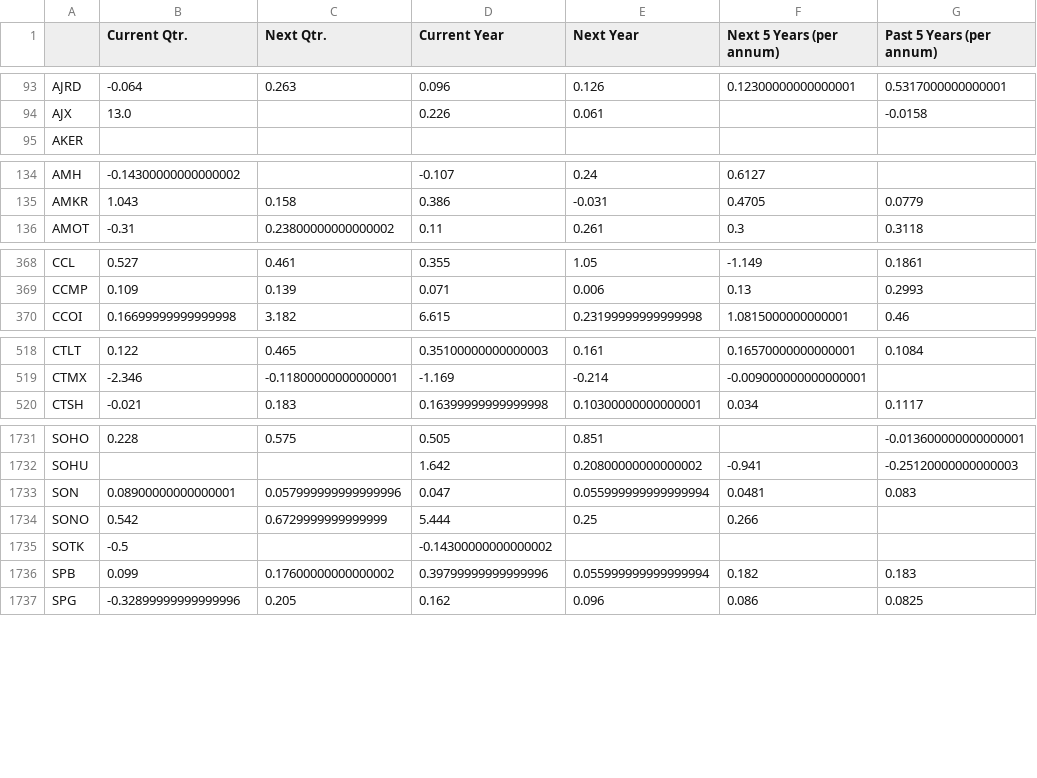
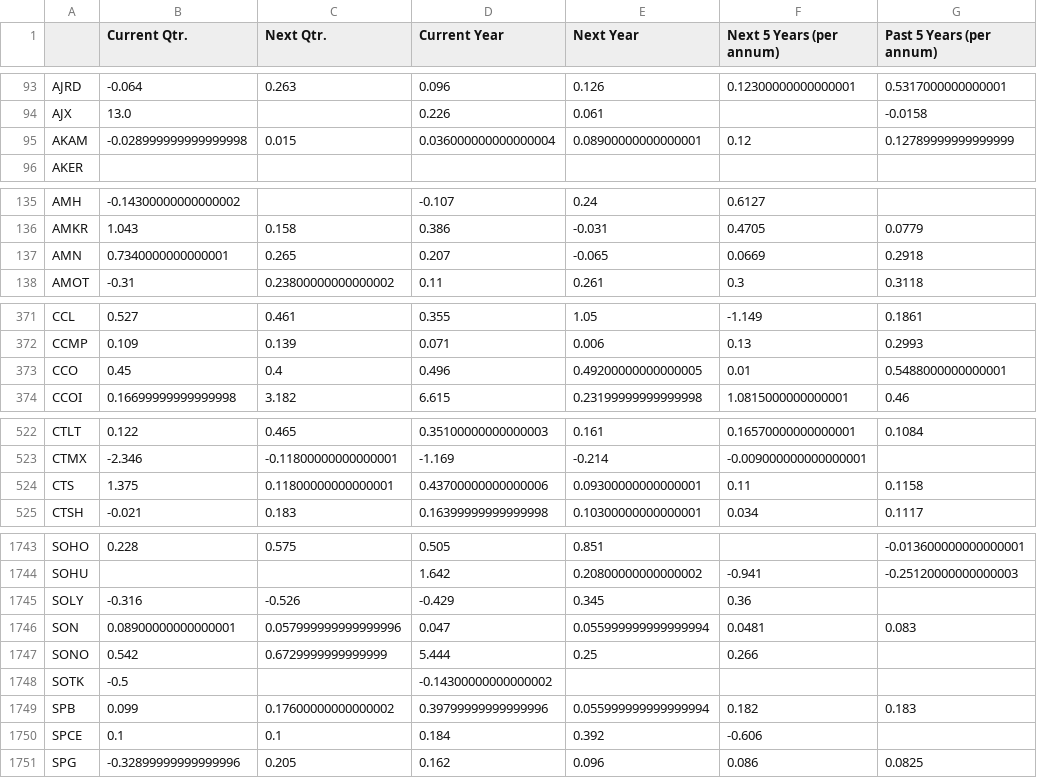
Before and after one commit to gardnmi/fundamental-stock-prediction, a CSV file: analyst_growth_estimates.csv, drawn as a sheet; only a part is shown, gaps mark what is left out; the diff covers the shown part only.

```diff
--- a/analyst_growth_estimates.csv
+++ b/analyst_growth_estimates.csv
@@ -94,2 +94,3 @@ AJRD,-0.064,0.263,0.096,0.126,0.12300000000000001,0.5317000000000001
 AJX,13.0,,0.226,0.061,,-0.0158
+AKAM,-0.028999999999999998,0.015,0.036000000000000004,0.08900000000000001,0.12,0.12789999999999999
 AKER,,,,,,
@@ -135,2 +136,3 @@ AMH,-0.14300000000000002,,-0.107,0.24,0.6127,
 AMKR,1.043,0.158,0.386,-0.031,0.4705,0.0779
+AMN,0.7340000000000001,0.265,0.207,-0.065,0.0669,0.2918
 AMOT,-0.31,0.23800000000000002,0.11,0.261,0.3,0.3118
@@ -369,2 +372,3 @@ CCL,0.527,0.461,0.355,1.05,-1.149,0.1861
 CCMP,0.109,0.139,0.071,0.006,0.13,0.2993
+CCO,0.45,0.4,0.496,0.49200000000000005,0.01,0.5488000000000001
 CCOI,0.16699999999999998,3.182,6.615,0.23199999999999998,1.0815000000000001,0.46
@@ -519,2 +523,3 @@ CTLT,0.122,0.465,0.35100000000000003,0.161,0.16570000000000001,0.1084
 CTMX,-2.346,-0.11800000000000001,-1.169,-0.214,-0.009000000000000001,
+CTS,1.375,0.11800000000000001,0.43700000000000006,0.09300000000000001,0.11,0.1158
 CTSH,-0.021,0.183,0.16399999999999998,0.10300000000000001,0.034,0.1117
@@ -1732,2 +1744,3 @@ SOHO,0.228,0.575,0.505,0.851,,-0.013600000000000001
 SOHU,,,1.642,0.20800000000000002,-0.941,-0.25120000000000003
+SOLY,-0.316,-0.526,-0.429,0.345,0.36,
 SON,0.08900000000000001,0.057999999999999996,0.047,0.055999999999999994,0.0481,0.083
@@ -1736,2 +1749,3 @@ SOTK,-0.5,,-0.14300000000000002,,,
 SPB,0.099,0.17600000000000002,0.39799999999999996,0.055999999999999994,0.182,0.183
+SPCE,0.1,0.1,0.184,0.392,-0.606,
 SPG,-0.32899999999999996,0.205,0.162,0.096,0.086,0.0825
```
Also changed, not shown: 12 added rows elsewhere in this file, data/banks_predictions.csv, data/general_balance.csv, 25 other files.
